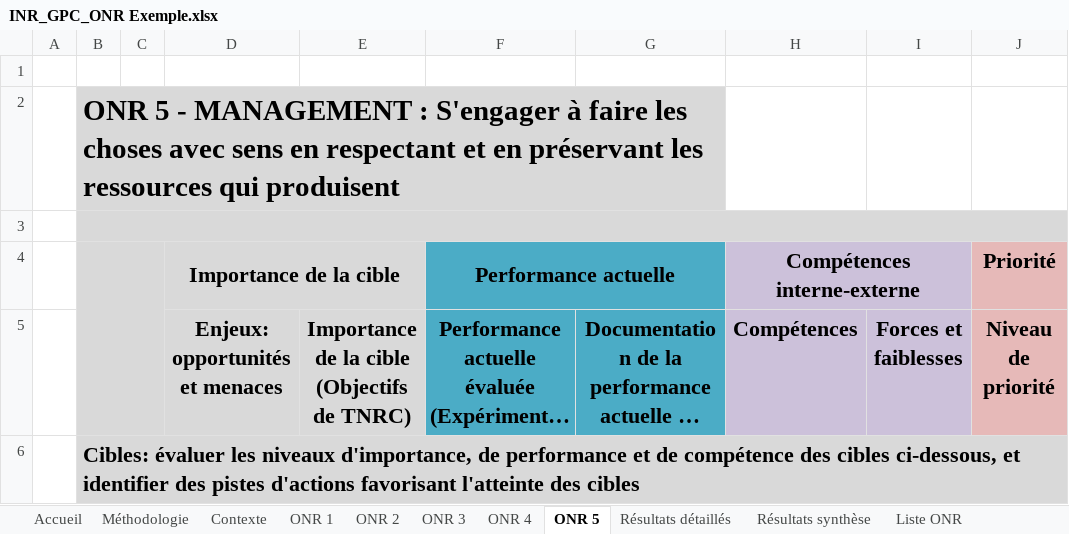
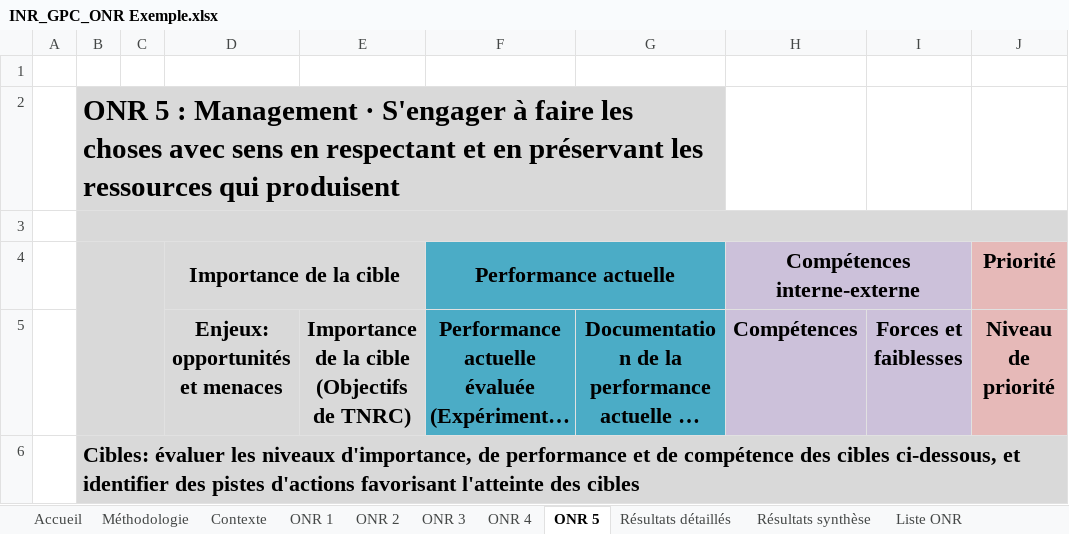
Before and after one commit to Institut-du-Numerique-Responsable/GPC-ONR, an Excel workbook: INR_GPC_ONR Exemple.xlsx, sheet ONR 5, drawn as a sheet; only a part is shown; long unchanged cells end in …; values as stored, in another font and other column widths than the file's, no borders; conditional formats not drawn; the diff names each change by its address in the sheet, - before the commit and + after, or states it on an @@ line.

```diff
--- a/INR_GPC_ONR Exemple.xlsx (sheet ONR 5)
+++ b/INR_GPC_ONR Exemple.xlsx (sheet ONR 5)
-B2: ONR 5 - MANAGEMENT : S'engager à…
+B2: ONR 5 : Management · S'engager à…
```
Also changed, not shown: sheet Résultats détaillés, sheet Résultats synthèse, sheet ONR 2, sheet ONR 4, sheet ONR 1, sheet ONR 3, INR_GPC_ONR Template.xlsx, 2 other files.
